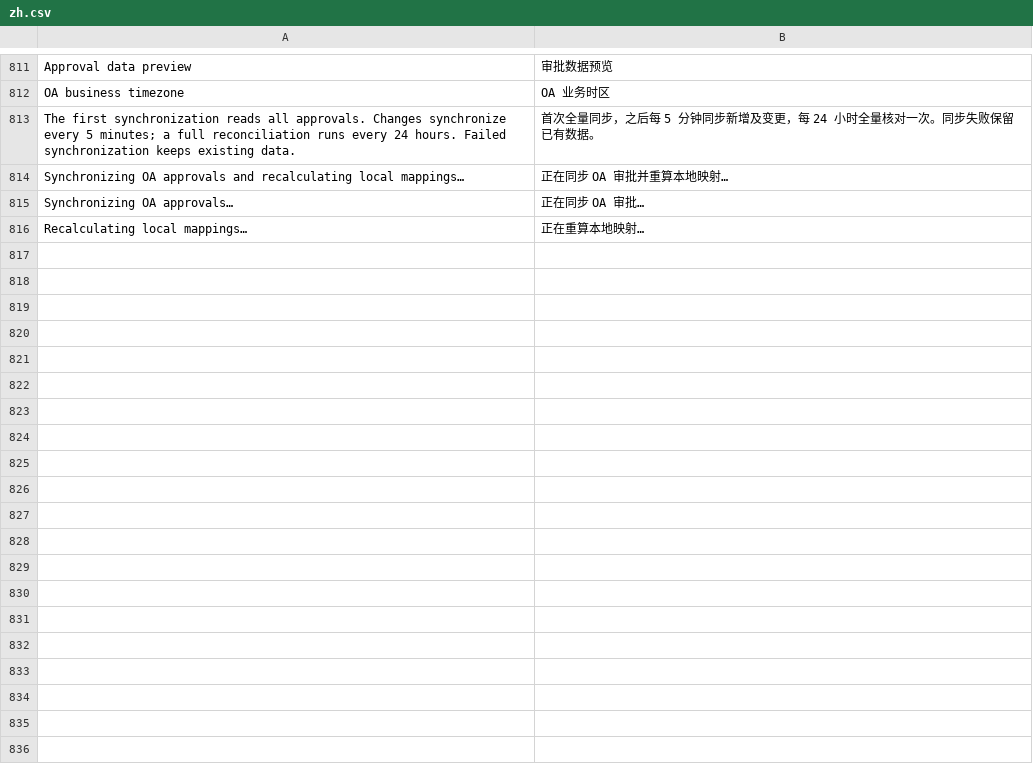
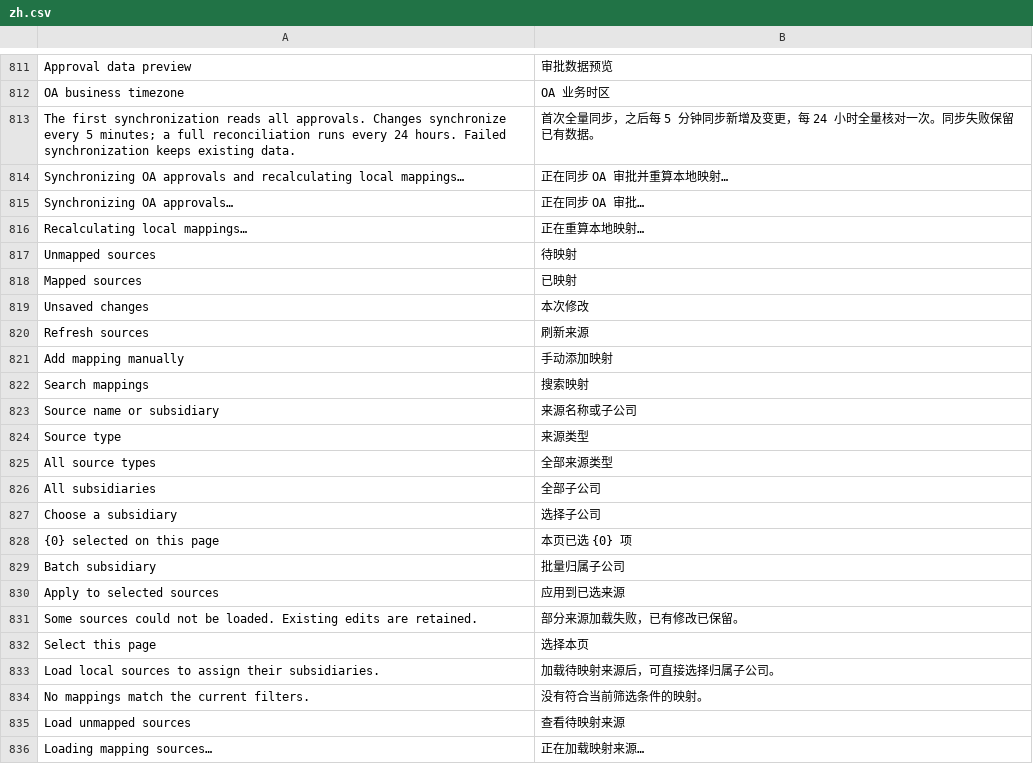
Before and after one commit to yueweiit/deeplinkerp-budget, a CSV file: budget/translations/zh.csv, drawn as a sheet; only a part is shown, gaps mark what is left out; the diff covers the shown part only; the diff names each change by its address in the sheet, - before the commit and + after, or states it on an @@ line.

```diff
--- a/budget/translations/zh.csv
+++ b/budget/translations/zh.csv
+row 817: Unmapped sources | 待映射
+row 818: Mapped sources | 已映射
+row 819: Unsaved changes | 本次修改
+row 820: Refresh sources | 刷新来源
+row 821: Add mapping manually | 手动添加映射
+row 822: Search mappings | 搜索映射
+row 823: Source name or subsidiary | 来源名称或子公司
+row 824: Source type | 来源类型
+row 825: All source types | 全部来源类型
+row 826: All subsidiaries | 全部子公司
+row 827: Choose a subsidiary | 选择子公司
+row 828: {0} selected on this page | 本页已选 {0} 项
+row 829: Batch subsidiary | 批量归属子公司
+row 830: Apply to selected sources | 应用到已选来源
+row 831: Some sources could not be loaded. Existing edits are retained. | 部分来源加载失败，已有修改已保留。
+row 832: Select this page | 选择本页
+row 833: Load local sources to assign their subsidiaries. | 加载待映射来源后，可直接选择归属子公司。
+row 834: No mappings match the current filters. | 没有符合当前筛选条件的映射。
+row 835: Load unmapped sources | 查看待映射来源
+row 836: Loading mapping sources… | 正在加载映射来源…
```
Also changed, not shown: 19 added rows elsewhere in this file, budget/translations/en.csv, budget/translations/es.csv, 7 other files.
